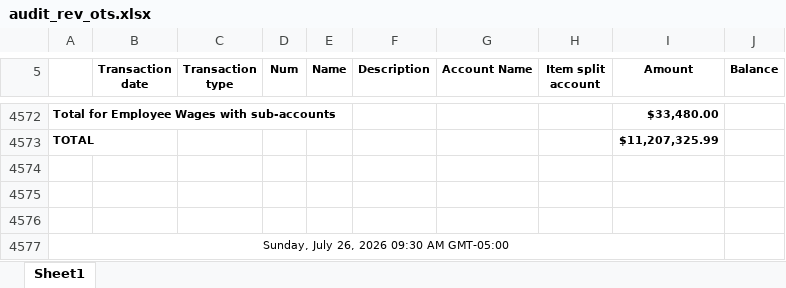
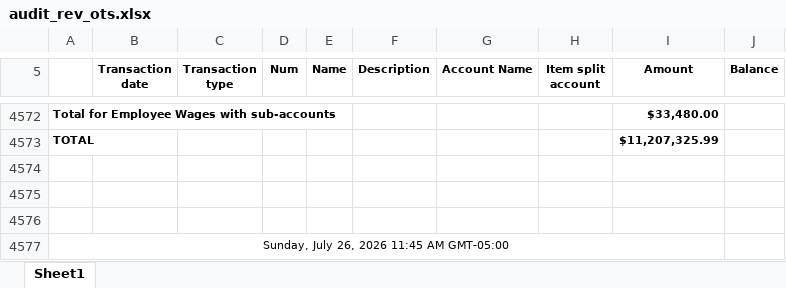
Before and after one commit to Pwilson37OTS/oaktree-invoice-reconciler, an Excel workbook: data/audit_rev_ots.xlsx, sheet Sheet1, drawn as a sheet; only a part is shown, gaps mark what is left out; values as stored, in another font and other column widths than the file's, no borders; the diff names each change by its address in the sheet, - before the commit and + after, or states it on an @@ line.

```diff
--- a/data/audit_rev_ots.xlsx (sheet Sheet1)
+++ b/data/audit_rev_ots.xlsx (sheet Sheet1)
-A4577: Sunday, July 26, 2026 09:30 AM GMT-05:00
+A4577: Sunday, July 26, 2026 11:45 AM GMT-05:00
```
Also changed, not shown: data/billable_charges.xlsx, data/billable_charges_CTS.xlsx.
